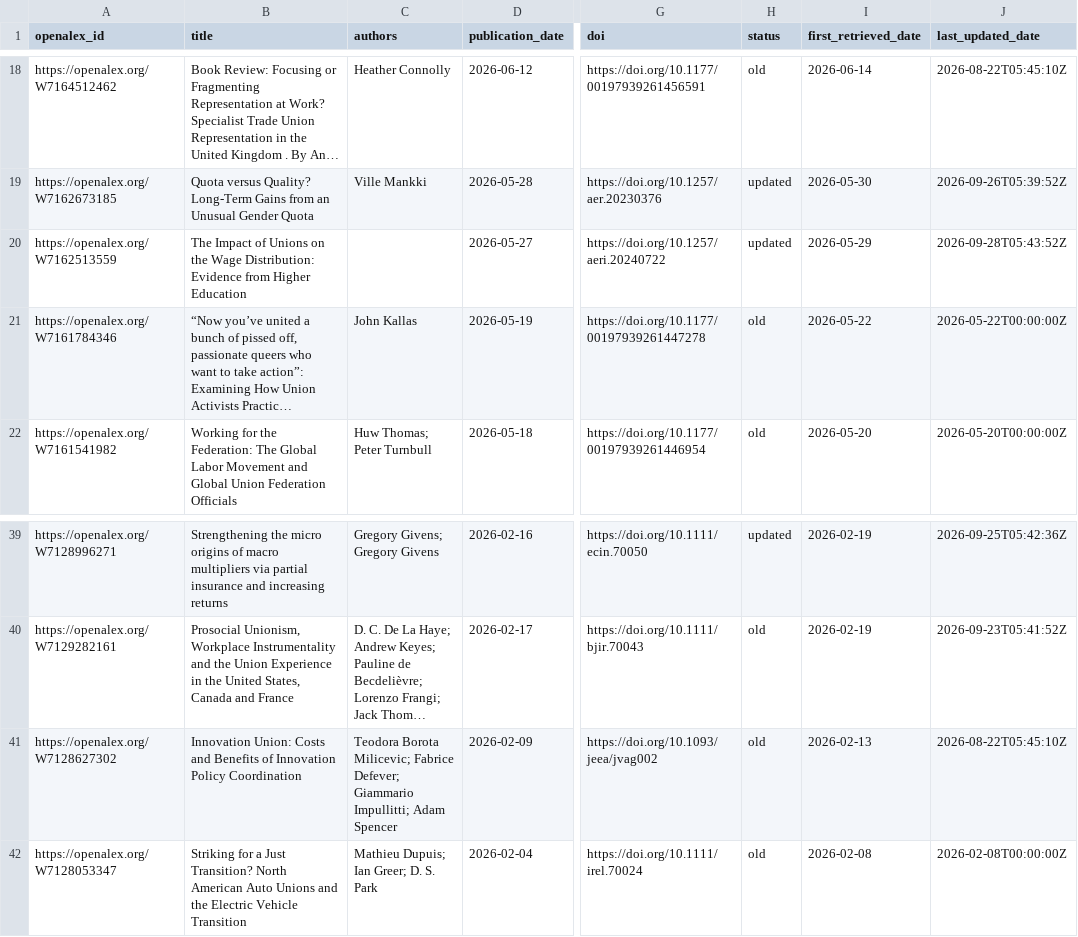
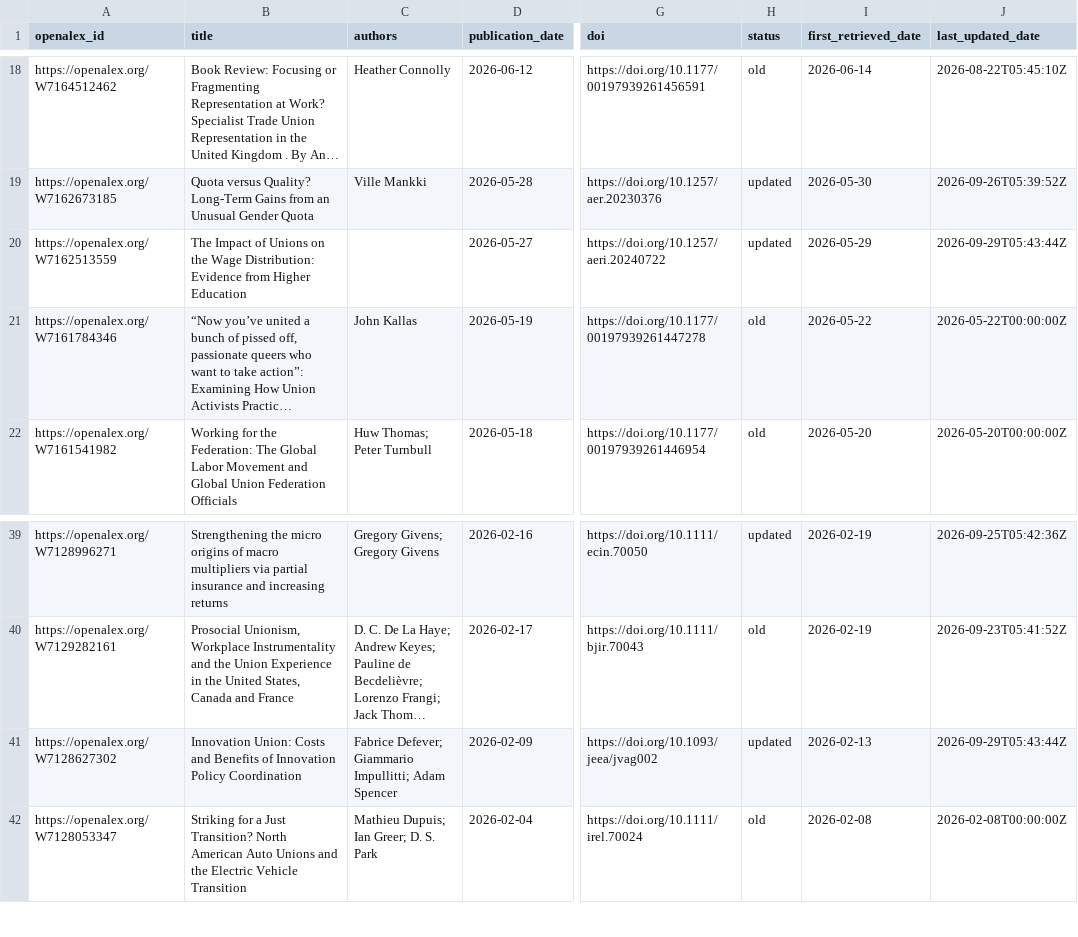
Before and after one commit to Economic/new_unions_papers, a CSV file: union_papers.csv, drawn as a sheet; only a part is shown, gaps mark what is left out; long unchanged cells end in …; the diff names each change by its address in the sheet, - before the commit and + after, or states it on an @@ line.

```diff
--- a/union_papers.csv
+++ b/union_papers.csv
-J20 (last_updated_date): 2026-09-28T05:43:52Z
+J20 (last_updated_date): 2026-09-29T05:43:44Z
-C41 (authors): Teodora Borota Milicevic; Fabrice Defever;…
+C41 (authors): Fabrice Defever;…
-H41 (status): old
+H41 (status): updated
-J41 (last_updated_date): 2026-08-22T05:45:10Z
+J41 (last_updated_date): 2026-09-29T05:43:44Z
```
